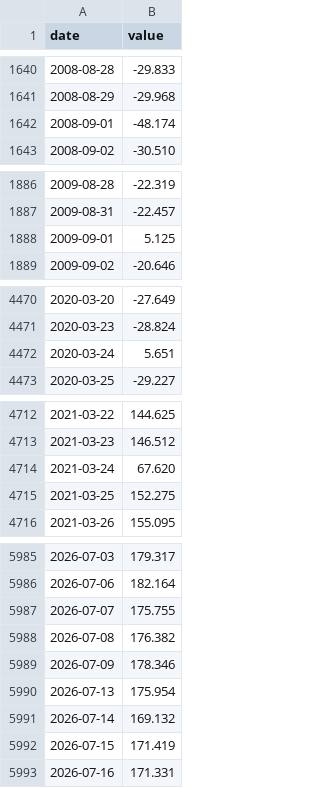
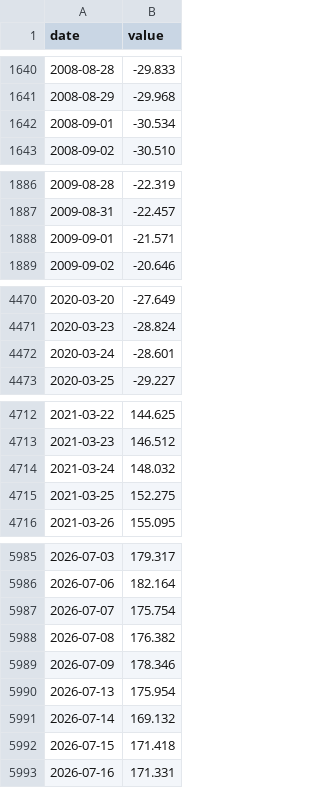
Before and after one commit to raylia529/market-indicators-dashboard, a CSV file: data/taiwan-margin-financing-balance-yoy.csv, drawn as a sheet; only a part is shown, gaps mark what is left out.

```diff
--- a/data/taiwan-margin-financing-balance-yoy.csv
+++ b/data/taiwan-margin-financing-balance-yoy.csv
@@ -1641,3 +1641,3 @@ date,value
 2008-08-29,-29.968
-2008-09-01,-48.174
+2008-09-01,-30.534
 2008-09-02,-30.510
@@ -1887,3 +1887,3 @@ date,value
 2009-08-31,-22.457
-2009-09-01,5.125
+2009-09-01,-21.571
 2009-09-02,-20.646
@@ -4471,3 +4471,3 @@ date,value
 2020-03-23,-28.824
-2020-03-24,5.651
+2020-03-24,-28.601
 2020-03-25,-29.227
@@ -4713,3 +4713,3 @@ date,value
 2021-03-23,146.512
-2021-03-24,67.620
+2021-03-24,148.032
 2021-03-25,152.275
@@ -5986,3 +5986,3 @@ date,value
 2026-07-06,182.164
-2026-07-07,175.755
+2026-07-07,175.754
 2026-07-08,176.382
@@ -5991,3 +5991,3 @@ date,value
 2026-07-14,169.132
-2026-07-15,171.419
+2026-07-15,171.418
 2026-07-16,171.331
```
Also changed, not shown: data/taiwan-foreign-investor-net-buying.csv, data/taiwan-margin-financing-balance.csv, 21 other files.
